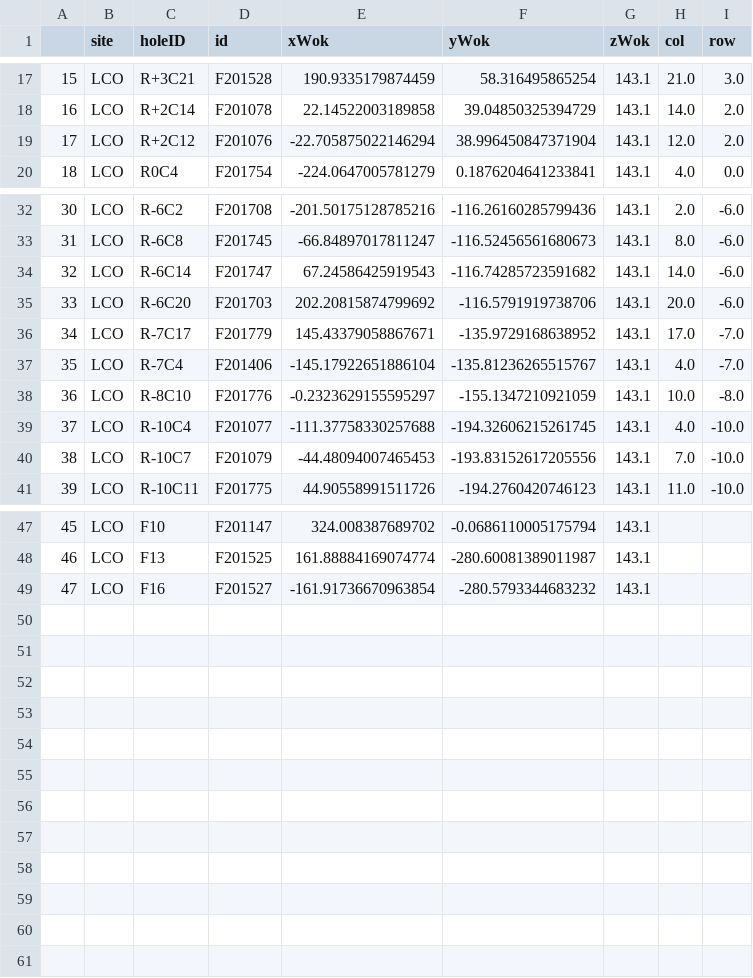
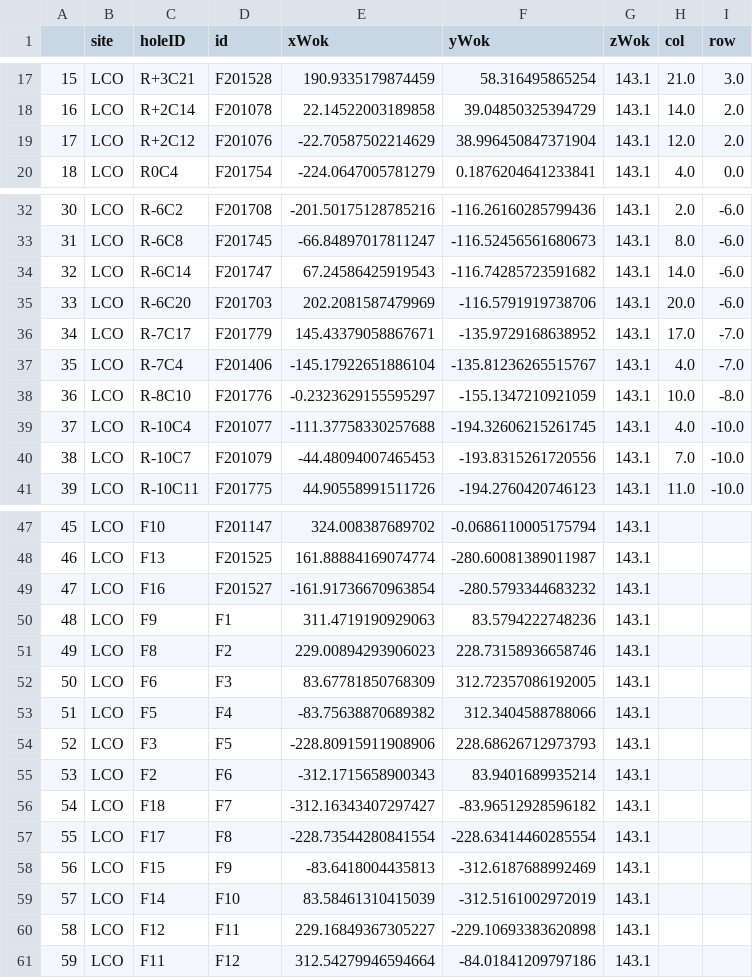
Before and after one commit to sdss/fps_calibrations, a CSV file: lco/wok_calibs/duPontFlatCMM/fiducialCoords.csv, drawn as a sheet; only a part is shown, gaps mark what is left out; the diff covers the shown part only.

Commit message:
adding GFA fiducial xyWok positions.  Based on LTC measurements at OSU

```diff
--- a/lco/wok_calibs/duPontFlatCMM/fiducialCoords.csv
+++ b/lco/wok_calibs/duPontFlatCMM/fiducialCoords.csv
@@ -18,3 +18,3 @@
 16,LCO,R+2C14,F201078,22.14522003189858,39.04850325394729,143.1,14.0,2.0
-17,LCO,R+2C12,F201076,-22.705875022146294,38.996450847371904,143.1,12.0,2.0
+17,LCO,R+2C12,F201076,-22.70587502214629,38.996450847371904,143.1,12.0,2.0
 18,LCO,R0C4,F201754,-224.0647005781279,0.1876204641233841,143.1,4.0,0.0
@@ -34,3 +34,3 @@
 32,LCO,R-6C14,F201747,67.24586425919543,-116.74285723591682,143.1,14.0,-6.0
-33,LCO,R-6C20,F201703,202.20815874799692,-116.5791919738706,143.1,20.0,-6.0
+33,LCO,R-6C20,F201703,202.2081587479969,-116.5791919738706,143.1,20.0,-6.0
 34,LCO,R-7C17,F201779,145.43379058867671,-135.9729168638952,143.1,17.0,-7.0
@@ -39,3 +39,3 @@
 37,LCO,R-10C4,F201077,-111.37758330257688,-194.32606215261745,143.1,4.0,-10.0
-38,LCO,R-10C7,F201079,-44.48094007465453,-193.83152617205556,143.1,7.0,-10.0
+38,LCO,R-10C7,F201079,-44.48094007465453,-193.8315261720556,143.1,7.0,-10.0
 39,LCO,R-10C11,F201775,44.90558991511726,-194.2760420746123,143.1,11.0,-10.0
@@ -49 +49,13 @@
 47,LCO,F16,F201527,-161.91736670963854,-280.5793344683232,143.1,,
+48,LCO,F9,F1,311.4719190929063,83.5794222748236,143.1,,
+49,LCO,F8,F2,229.00894293906023,228.73158936658746,143.1,,
+50,LCO,F6,F3,83.67781850768309,312.72357086192005,143.1,,
+51,LCO,F5,F4,-83.75638870689382,312.3404588788066,143.1,,
+52,LCO,F3,F5,-228.80915911908906,228.68626712973793,143.1,,
+53,LCO,F2,F6,-312.1715658900343,83.9401689935214,143.1,,
+54,LCO,F18,F7,-312.16343407297427,-83.96512928596182,143.1,,
+55,LCO,F17,F8,-228.73544280841554,-228.63414460285554,143.1,,
+56,LCO,F15,F9,-83.6418004435813,-312.6187688992469,143.1,,
+57,LCO,F14,F10,83.58461310415039,-312.5161002972019,143.1,,
+58,LCO,F12,F11,229.16849367305227,-229.10693383620898,143.1,,
+59,LCO,F11,F12,312.54279946594664,-84.01841209797186,143.1,,
```
Also changed, not shown: 1 edited cell elsewhere in this file.
